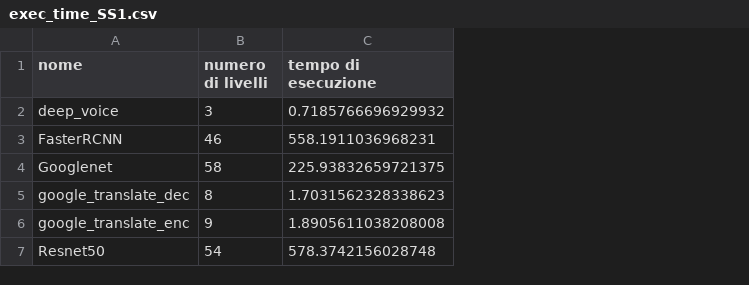
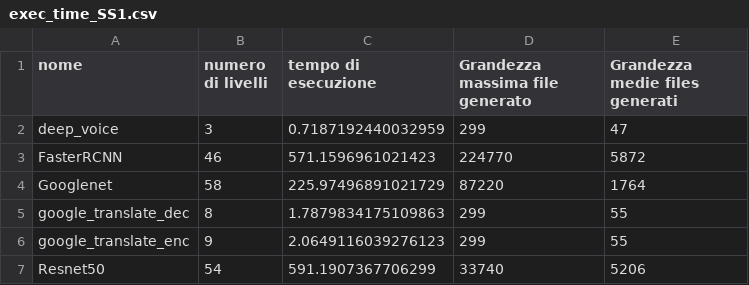
Before and after one commit to Simpronic/ScalesimExecutionAnalysis, a CSV file: results/exec_time_SS1.csv, drawn as a sheet; the diff names each change by its address in the sheet, - before the commit and + after, or states it on an @@ line.

```diff
--- a/results/exec_time_SS1.csv
+++ b/results/exec_time_SS1.csv
+column D (Grandezza massima file generato), rows 2-7: 299 | 224770 | 87220 | 299 | 299 | 33740
+column E (Grandezza medie files generati), rows 2-7: 47 | 5872 | 1764 | 55 | 55 | 5206
-C2 (tempo di esecuzione): 0.7185766696929932
+C2 (tempo di esecuzione): 0.7187192440032959
-C3 (tempo di esecuzione): 558.1911036968231
+C3 (tempo di esecuzione): 571.1596961021423
-C4 (tempo di esecuzione): 225.93832659721375
+C4 (tempo di esecuzione): 225.97496891021729
-C5 (tempo di esecuzione): 1.7031562328338623
+C5 (tempo di esecuzione): 1.7879834175109863
-C6 (tempo di esecuzione): 1.8905611038208008
+C6 (tempo di esecuzione): 2.0649116039276123
-C7 (tempo di esecuzione): 578.3742156028748
+C7 (tempo di esecuzione): 591.1907367706299
```
Also changed, not shown: results/exec_time_SS2.csv.
